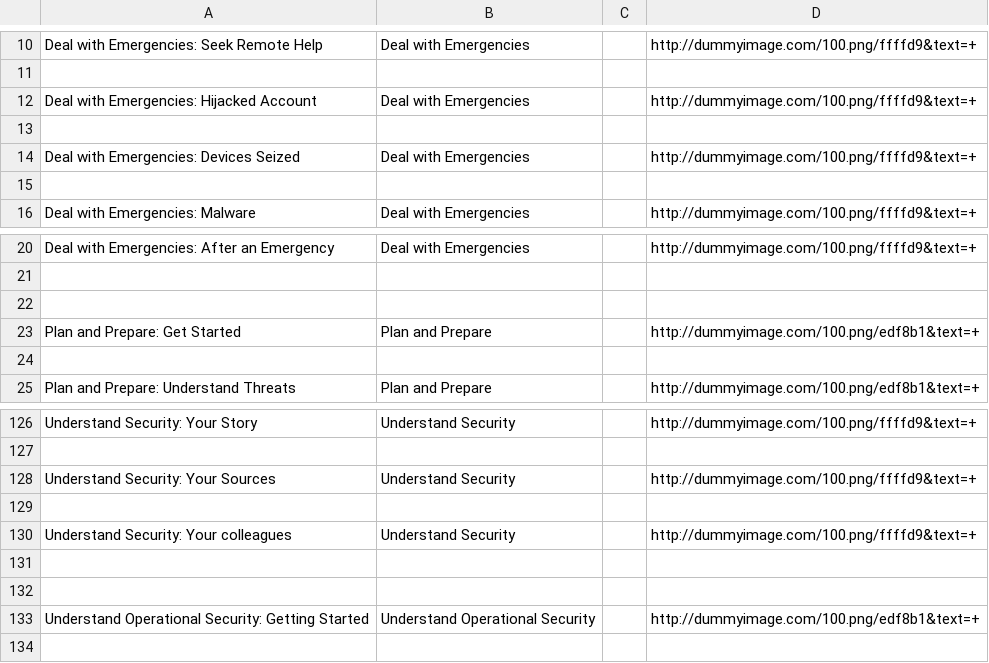
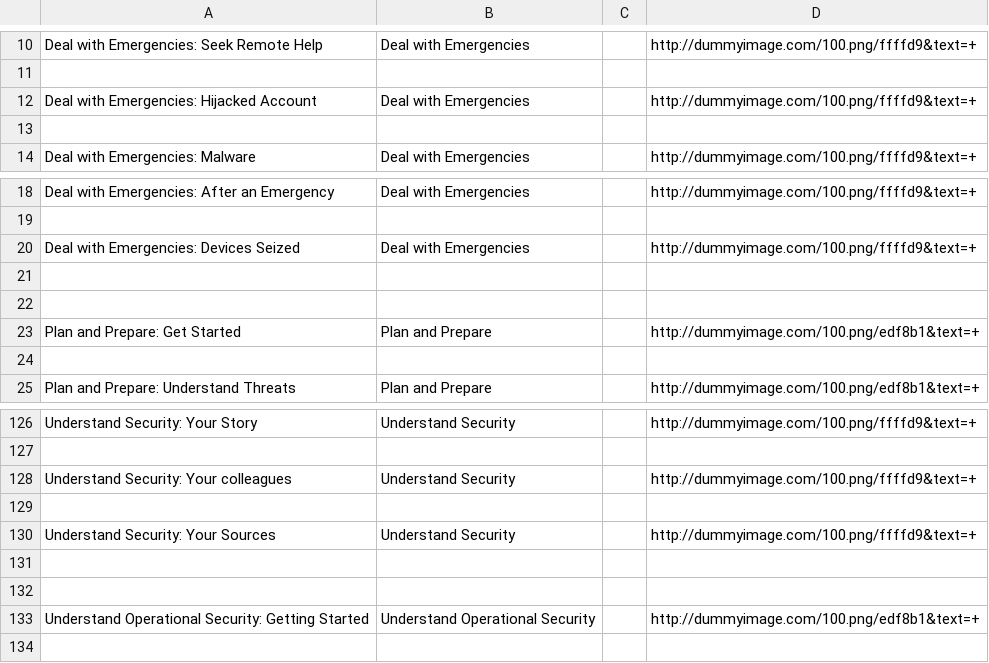
Before and after one commit to iilab/openmentoring-web, a CSV file: journo/elements.csv, drawn as a sheet; only a part is shown, gaps mark what is left out; the diff covers the shown part only.

```diff
--- a/journo/elements.csv
+++ b/journo/elements.csv
@@ -13,4 +13,2 @@ Deal with Emergencies: Hijacked Account,Deal with Emergencies,,http://dummyimage
 
-Deal with Emergencies: Devices Seized,Deal with Emergencies,,http://dummyimage.com/100.png/ffffd9&text=+
-
 Deal with Emergencies: Malware,Deal with Emergencies,,http://dummyimage.com/100.png/ffffd9&text=+
@@ -21,2 +19,4 @@ Deal with Emergencies: After an Emergency,Deal with Emergencies,,http://dummyima
 
+Deal with Emergencies: Devices Seized,Deal with Emergencies,,http://dummyimage.com/100.png/ffffd9&text=+
+
 
@@ -127,5 +127,5 @@ Understand Security: Your Story,Understand Security,,http://dummyimage.com/100.p
 
+Understand Security: Your colleagues,Understand Security,,http://dummyimage.com/100.png/ffffd9&text=+
+
 Understand Security: Your Sources,Understand Security,,http://dummyimage.com/100.png/ffffd9&text=+
-
-Understand Security: Your colleagues,Understand Security,,http://dummyimage.com/100.png/ffffd9&text=+
 
```
Also changed, not shown: 8 added rows, 8 removed rows, 2 moved rows and 10 edited cells elsewhere in this file, citizen/elements.csv, 52 other files.
